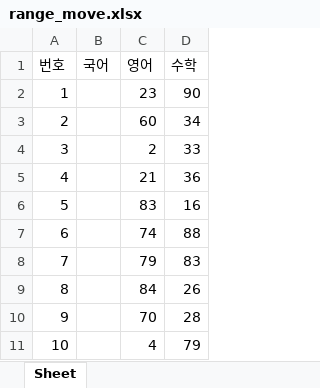
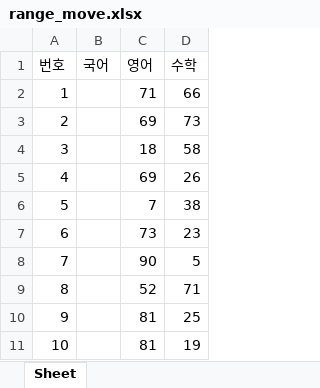
Before and after one commit to ForestJIN815/pythonsource, an Excel workbook: rpa/range_move.xlsx, sheet Sheet, drawn as a sheet; values as stored, in another font and other column widths than the file's, no borders; the diff names each change by its address in the sheet, - before the commit and + after, or states it on an @@ line.

```diff
--- a/rpa/range_move.xlsx (sheet Sheet)
+++ b/rpa/range_move.xlsx (sheet Sheet)
-C2 (영어): 23
+C2 (영어): 71
-D2 (수학): 90
+D2 (수학): 66
-C3 (영어): 60
+C3 (영어): 69
-D3 (수학): 34
+D3 (수학): 73
-C4 (영어): 2
+C4 (영어): 18
-D4 (수학): 33
+D4 (수학): 58
-C5 (영어): 21
+C5 (영어): 69
-D5 (수학): 36
+D5 (수학): 26
-C6 (영어): 83
+C6 (영어): 7
-D6 (수학): 16
+D6 (수학): 38
-C7 (영어): 74
+C7 (영어): 73
-D7 (수학): 88
+D7 (수학): 23
-C8 (영어): 79
+C8 (영어): 90
-D8 (수학): 83
+D8 (수학): 5
-C9 (영어): 84
+C9 (영어): 52
-D9 (수학): 26
+D9 (수학): 71
-C10 (영어): 70
+C10 (영어): 81
-D10 (수학): 28
+D10 (수학): 25
-C11 (영어): 4
+C11 (영어): 81
-D11 (수학): 79
+D11 (수학): 19
```
Also changed, not shown: rpa/range.xlsx, rpa/range_chart.xlsx, 17 other files.
